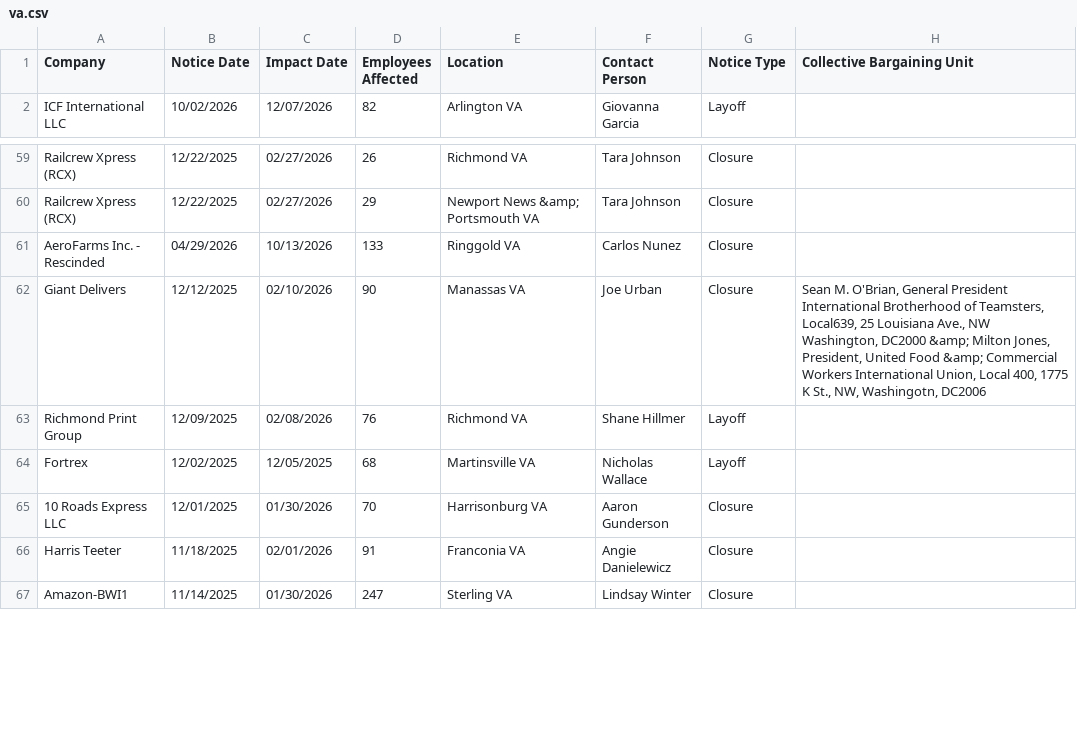
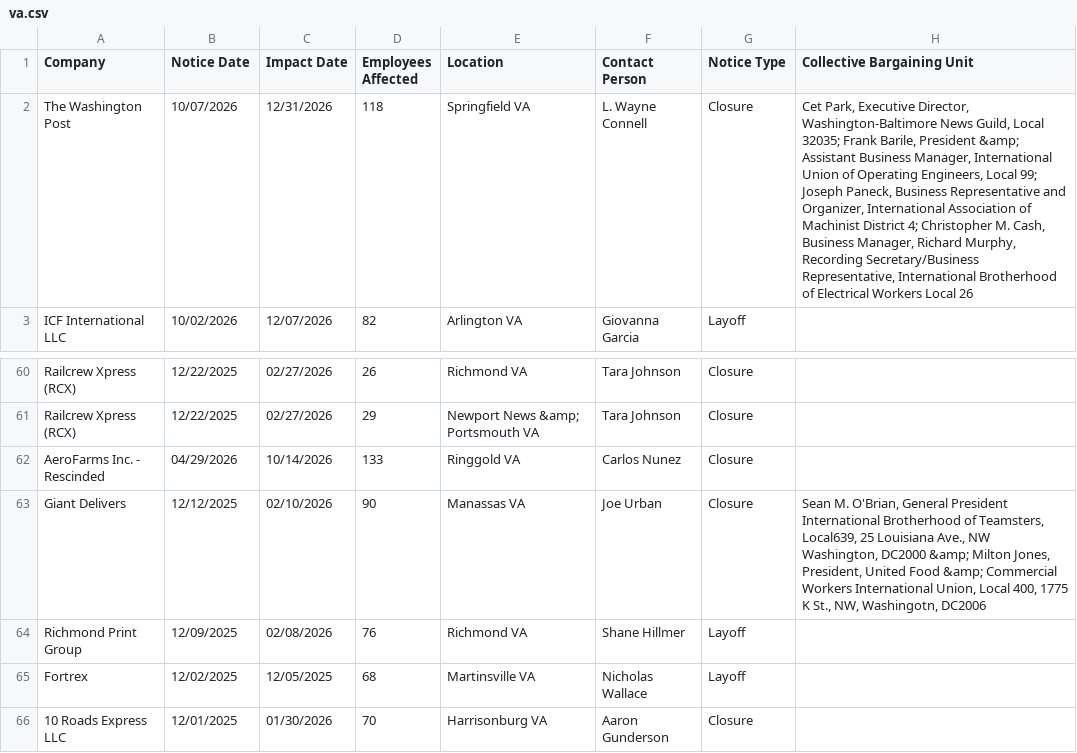
Before and after one commit to dst-boop/lead-qualifier, a CSV file: va.csv, drawn as a sheet; only a part is shown, gaps mark what is left out; the shorter side is filled out with more unchanged rows.

```diff
--- a/va.csv
+++ b/va.csv
@@ -1,2 +1,3 @@
 Company,Notice Date,Impact Date,Employees Affected,Location,Contact Person,Notice Type,Collective Bargaining Unit
+The Washington Post,10/07/2026,12/31/2026,118,Springfield VA,L. Wayne Connell,Closure,"Cet Park, Executive Director, Washington-Baltimore News Guild, Local 32035; Frank Barile, President &amp; Assistant Business Manager, International Union of Operating Engineers, Local 99; Joseph Paneck, Business Representative and Organizer, International Association of Machinist District 4; Christopher M. Cash, Business Manager, Richard Murphy, Recording Secretary/Business Representative, International Brotherhood of Electrical Workers Local 26 "
 ICF International LLC,10/02/2026,12/07/2026,82,Arlington VA,Giovanna Garcia,Layoff,
@@ -60,3 +61,3 @@ Railcrew Xpress (RCX),12/22/2025,02/27/2026,26,Richmond VA,Tara  Johnson,Closure
 Railcrew Xpress (RCX),12/22/2025,02/27/2026,29,Newport News &amp; Portsmouth  VA,Tara  Johnson,Closure,
-AeroFarms Inc. - Rescinded,04/29/2026,10/13/2026,133,Ringgold VA,Carlos Nunez,Closure,
+AeroFarms Inc. - Rescinded,04/29/2026,10/14/2026,133,Ringgold VA,Carlos Nunez,Closure,
 Giant Delivers,12/12/2025,02/10/2026,90,Manassas VA,Joe Urban,Closure,"Sean M. O'Brian, General President International Brotherhood of Teamsters, Local639, 25 Louisiana Ave., NW Washington, DC2000 &amp; Milton Jones, President, United Food &amp; Commercial Workers International Union, Local 400, 1775 K St., NW, Washingotn, DC2006"
```
Also changed, not shown: az.csv, de.csv, 10 other files.
